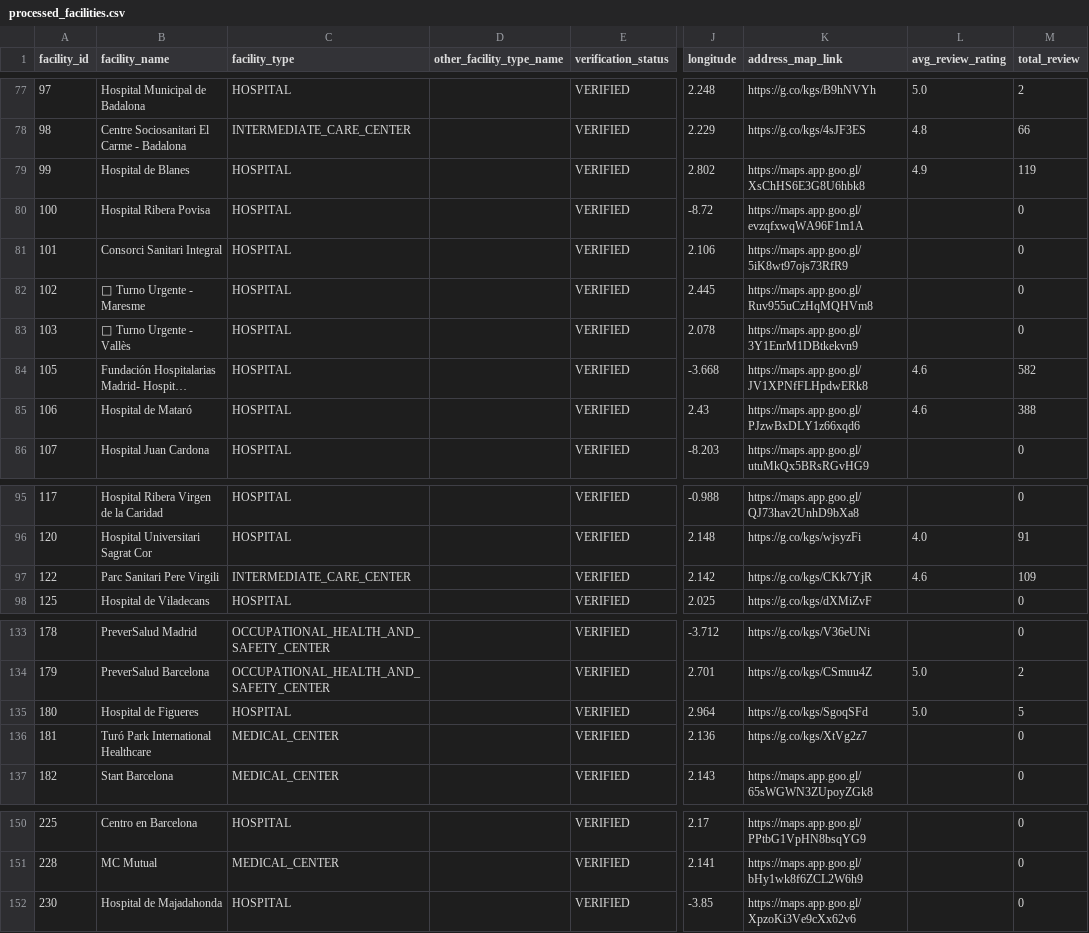
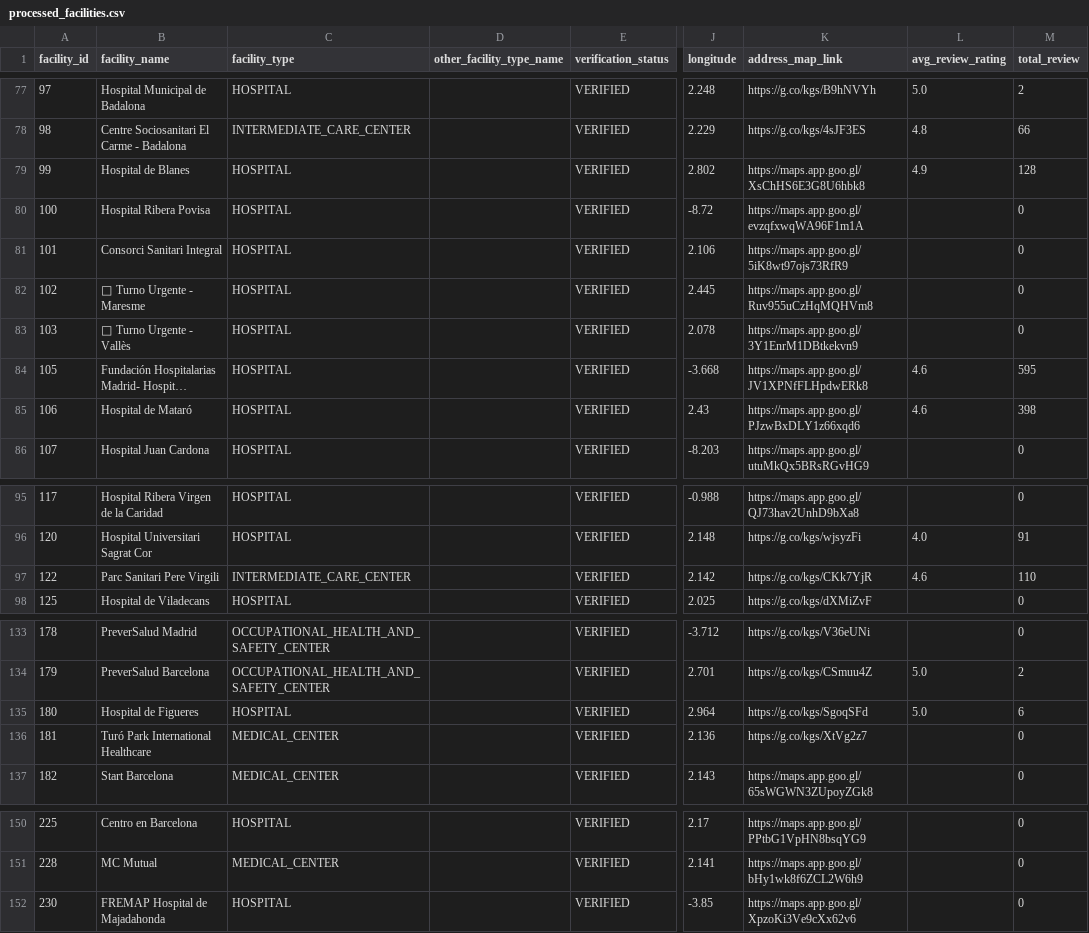
Before and after one commit to msimakova/facility_map, a CSV file: data/processed_facilities.csv, drawn as a sheet; only a part is shown, gaps mark what is left out; long unchanged cells end in …; the diff covers the shown part only; the diff names each change by its address in the sheet, - before the commit and + after, or states it on an @@ line.

```diff
--- a/data/processed_facilities.csv
+++ b/data/processed_facilities.csv
-M79 (total_review): 119
+M79 (total_review): 128
-M84 (total_review): 582
+M84 (total_review): 595
-M85 (total_review): 388
+M85 (total_review): 398
-M97 (total_review): 109
+M97 (total_review): 110
-M135 (total_review): 5
+M135 (total_review): 6
-B152 (facility_name): Hospital de Majadahonda
+B152 (facility_name): FREMAP Hospital de Majadahonda
```
Also changed, not shown: 25 edited cells elsewhere in this file, data/raw_facilities.csv, 4 other files.
